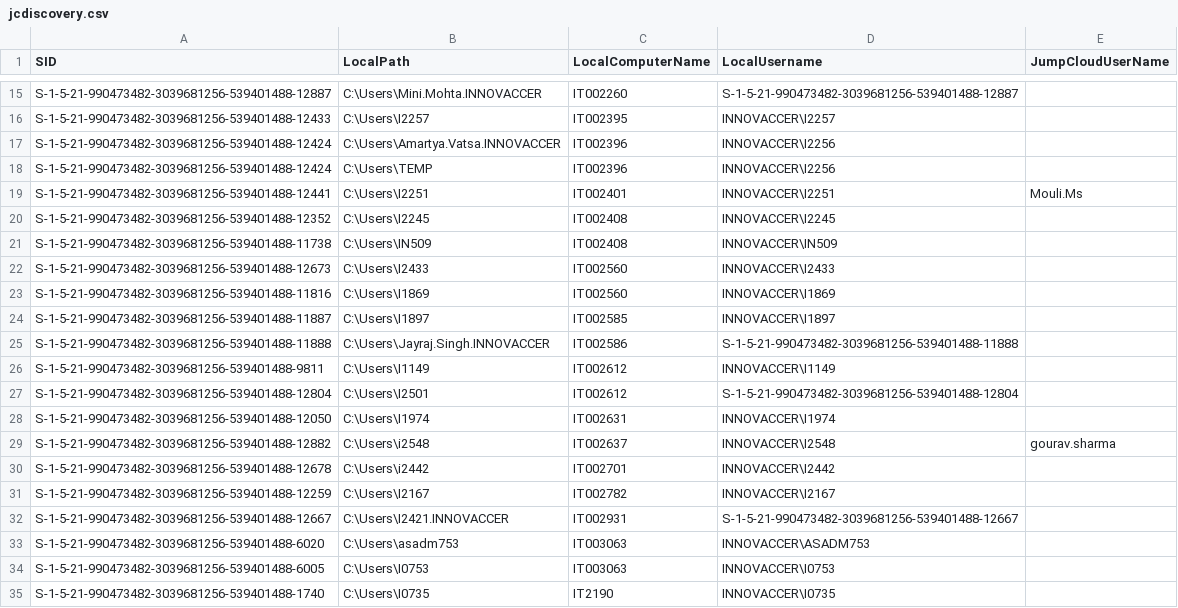
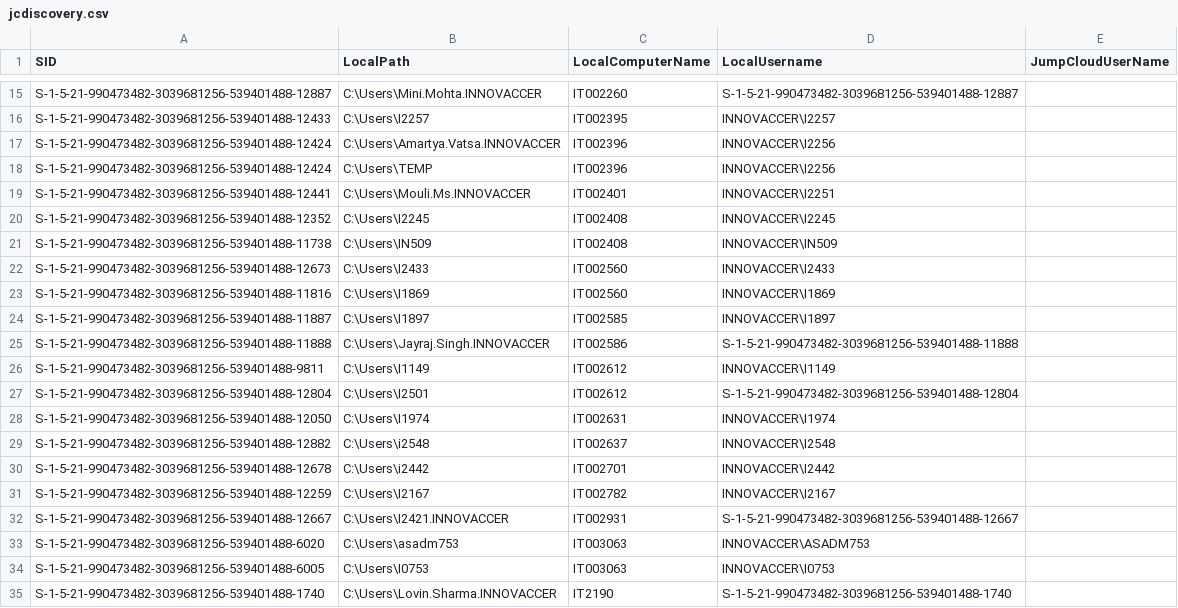
Before and after one commit to savinways/JumpCloud-ADMU-Discovery, a CSV file: jcdiscovery.csv, drawn as a sheet; only a part is shown, gaps mark what is left out.

Commit message:
CSV Upload

```diff
--- a/jcdiscovery.csv
+++ b/jcdiscovery.csv
@@ -18,3 +18,3 @@
 "S-1-5-21-990473482-3039681256-539401488-12424","C:\Users\TEMP","IT002396","INNOVACCER\I2256",""
-"S-1-5-21-990473482-3039681256-539401488-12441","C:\Users\I2251","IT002401","INNOVACCER\I2251","Mouli.Ms"
+"S-1-5-21-990473482-3039681256-539401488-12441","C:\Users\Mouli.Ms.INNOVACCER","IT002401","INNOVACCER\I2251",""
 "S-1-5-21-990473482-3039681256-539401488-12352","C:\Users\I2245","IT002408","INNOVACCER\I2245",""
@@ -28,3 +28,3 @@
 "S-1-5-21-990473482-3039681256-539401488-12050","C:\Users\I1974","IT002631","INNOVACCER\I1974",""
-"S-1-5-21-990473482-3039681256-539401488-12882","C:\Users\i2548","IT002637","INNOVACCER\I2548","gourav.sharma"
+"S-1-5-21-990473482-3039681256-539401488-12882","C:\Users\i2548","IT002637","INNOVACCER\I2548",""
 "S-1-5-21-990473482-3039681256-539401488-12678","C:\Users\i2442","IT002701","INNOVACCER\I2442",""
@@ -34,2 +34,2 @@
 "S-1-5-21-990473482-3039681256-539401488-6005","C:\Users\I0753","IT003063","INNOVACCER\I0753",""
-"S-1-5-21-990473482-3039681256-539401488-1740","C:\Users\I0735","IT2190","INNOVACCER\I0735",""
+"S-1-5-21-990473482-3039681256-539401488-1740","C:\Users\Lovin.Sharma.INNOVACCER","IT2190","S-1-5-21-990473482-3039681256-539401488-1740",""
```
